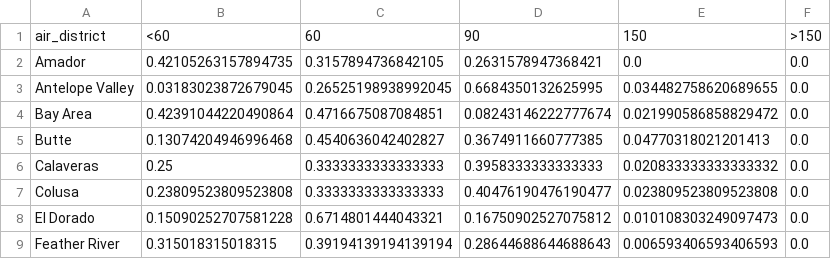
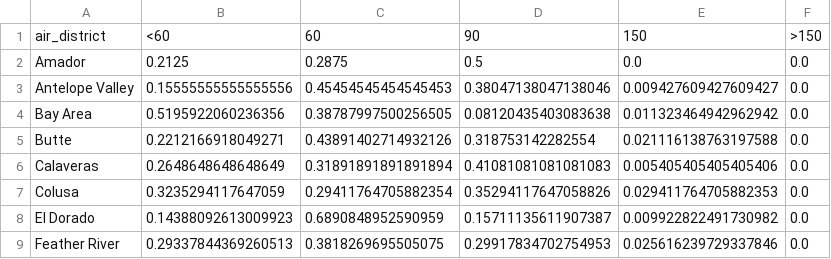
Before and after one commit to ericdfournier/carb_elec, a CSV file: analyses/manuscript_revisions/csv/as_built/multi_family_air_district_as_built_panel_stats.csv, drawn as a sheet; only a part is shown; the diff covers the shown part only.

```diff
--- a/analyses/manuscript_revisions/csv/as_built/multi_family_air_district_as_built_panel_stats.csv
+++ b/analyses/manuscript_revisions/csv/as_built/multi_family_air_district_as_built_panel_stats.csv
@@ -1,9 +1,9 @@
 air_district,<60,60,90,150,>150
-Amador,0.42105263157894735,0.3157894736842105,0.2631578947368421,0.0,0.0
-Antelope Valley,0.03183023872679045,0.26525198938992045,0.6684350132625995,0.034482758620689655,0.0
-Bay Area,0.42391044220490864,0.4716675087084851,0.08243146222777674,0.021990586858829472,0.0
-Butte,0.13074204946996468,0.4540636042402827,0.3674911660777385,0.04770318021201413,0.0
-Calaveras,0.25,0.3333333333333333,0.3958333333333333,0.020833333333333332,0.0
-Colusa,0.23809523809523808,0.3333333333333333,0.40476190476190477,0.023809523809523808,0.0
-El Dorado,0.15090252707581228,0.6714801444043321,0.16750902527075812,0.010108303249097473,0.0
-Feather River,0.315018315018315,0.39194139194139194,0.28644688644688643,0.006593406593406593,0.0
+Amador,0.2125,0.2875,0.5,0.0,0.0
+Antelope Valley,0.15555555555555556,0.45454545454545453,0.38047138047138046,0.009427609427609427,0.0
+Bay Area,0.5195922060236356,0.38787997500256505,0.08120435403083638,0.011323464942962942,0.0
+Butte,0.2212166918049271,0.43891402714932126,0.318753142282554,0.021116138763197588,0.0
+Calaveras,0.2648648648648649,0.31891891891891894,0.41081081081081083,0.005405405405405406,0.0
+Colusa,0.3235294117647059,0.29411764705882354,0.35294117647058826,0.029411764705882353,0.0
+El Dorado,0.14388092613009923,0.6890848952590959,0.15711135611907387,0.009922822491730982,0.0
+Feather River,0.29337844369260513,0.3818269695505075,0.29917834702754953,0.025616239729337846,0.0
```
Also changed, not shown: 1 added row and 101 edited cells elsewhere in this file, analyses/manuscript_revisions/csv/as_built/multi_family_county_air_basin_air_district_as_built_panel_stats.csv, analyses/manuscript_revisions/csv/as_built/single_family_overall_as_built_dac_panel_stats.csv, 47 other files.
